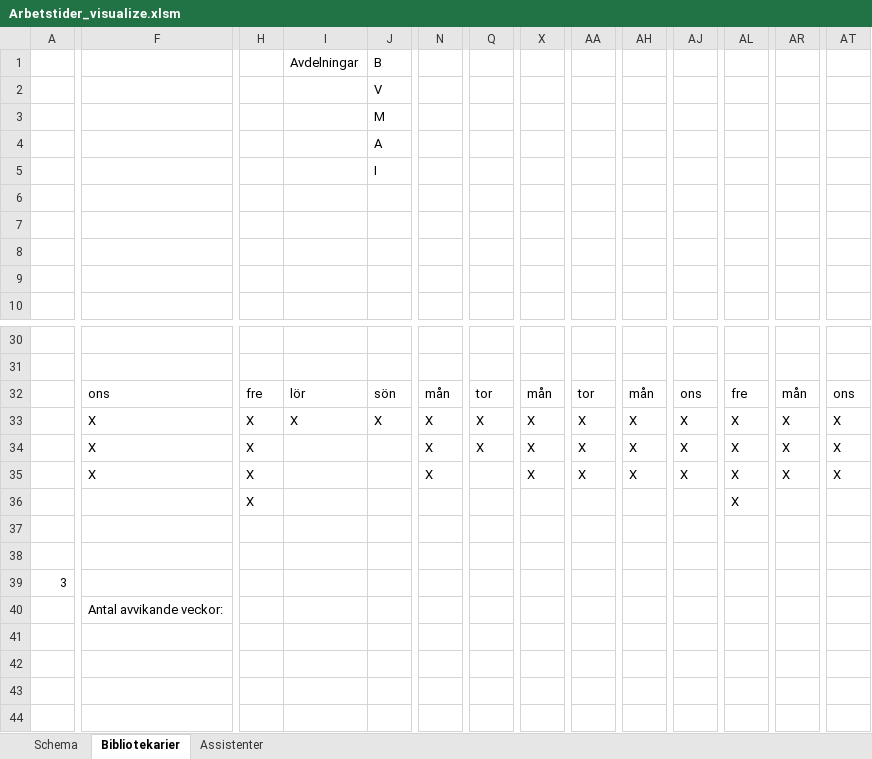
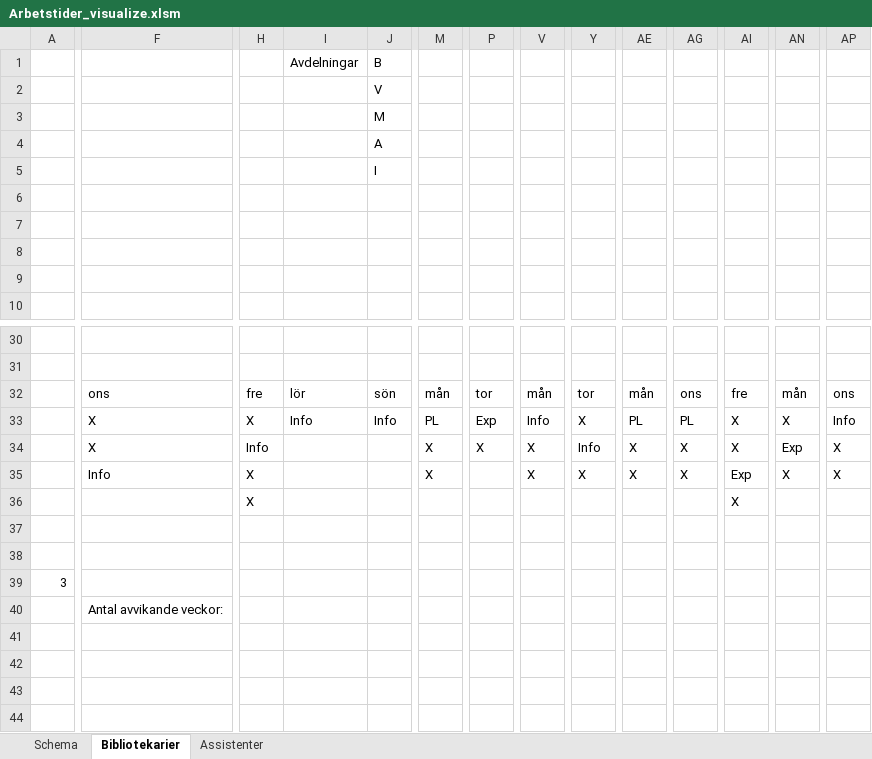
Before and after one commit to Optoteket/main, an Excel workbook: AMPLmodel/Visualisation/Arbetstider_visualize.xlsm, sheet Bibliotekarier, drawn as a sheet; only a part is shown, gaps mark what is left out; values as stored, in another font and other column widths than the file's, no cell formats; addresses are those after the commit; the diff covers the shown part only; the diff names each change by its address in the sheet, - before the commit and + after, or states it on an @@ line.

Commit message:
working with shifting cell values, but not cell colours in visualize

```diff
--- a/AMPLmodel/Visualisation/Arbetstider_visualize.xlsm (sheet Bibliotekarier)
+++ b/AMPLmodel/Visualisation/Arbetstider_visualize.xlsm (sheet Bibliotekarier)
-I33: X
+I33: Info
-J33: X
+J33: Info
-M33: X
+M33: PL
-P33: X
+P33: Exp
-V33: X
+V33: Info
-AE33: X
+AE33: PL
-AG33: X
+AG33: PL
-AP33: X
+AP33: Info
-H34: X
+H34: Info
-Y34: X
+Y34: Info
-AN34: X
+AN34: Exp
-F35: X
+F35: Info
-AI35: X
+AI35: Exp
```
Also changed, not shown: 4 removed columns and 25 edited cells elsewhere in this sheet, sheet Schema, sheet Assistenter, cell formats, charts or pictures.
